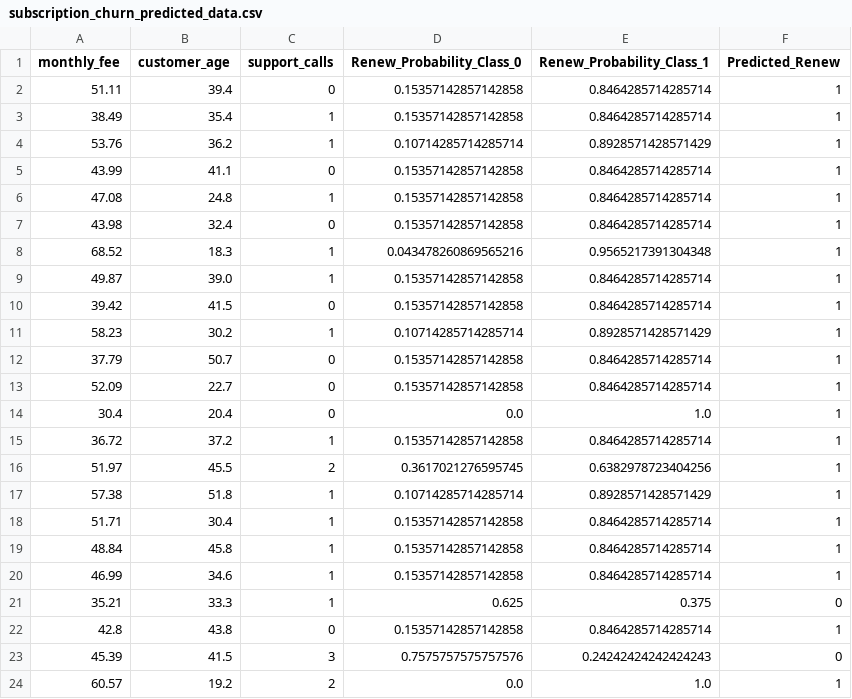
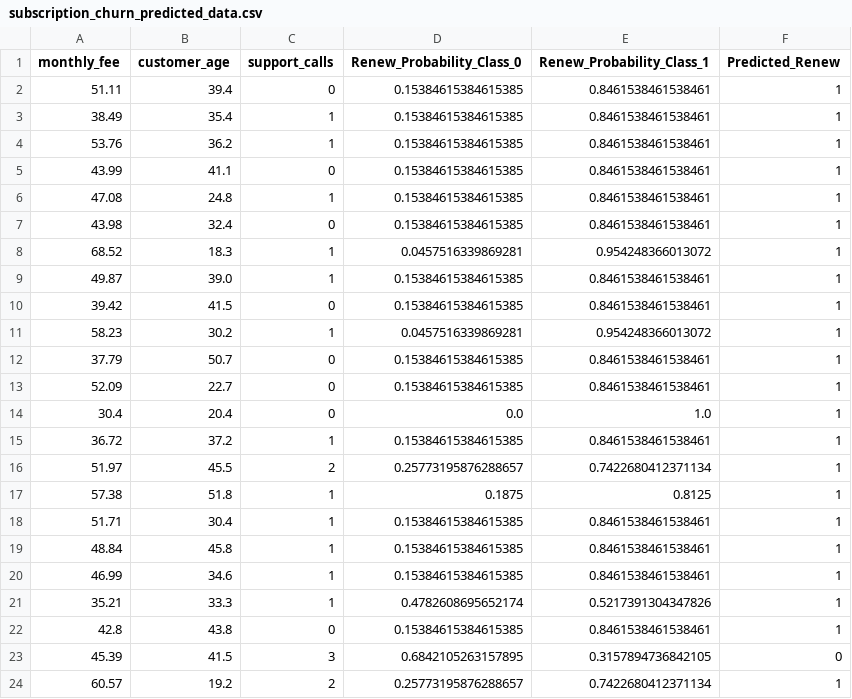
Before and after one commit to course-files/RegressionAndClassification, a CSV file: data/subscription_churn_predicted_data.csv, drawn as a sheet; only a part is shown; the diff covers the shown part only.

```diff
--- a/data/subscription_churn_predicted_data.csv
+++ b/data/subscription_churn_predicted_data.csv
@@ -1,24 +1,24 @@
 monthly_fee,customer_age,support_calls,Renew_Probability_Class_0,Renew_Probability_Class_1,Predicted_Renew
-51.11,39.4,0,0.15357142857142858,0.8464285714285714,1
-38.49,35.4,1,0.15357142857142858,0.8464285714285714,1
-53.76,36.2,1,0.10714285714285714,0.8928571428571429,1
-43.99,41.1,0,0.15357142857142858,0.8464285714285714,1
-47.08,24.8,1,0.15357142857142858,0.8464285714285714,1
-43.98,32.4,0,0.15357142857142858,0.8464285714285714,1
-68.52,18.3,1,0.043478260869565216,0.9565217391304348,1
-49.87,39.0,1,0.15357142857142858,0.8464285714285714,1
-39.42,41.5,0,0.15357142857142858,0.8464285714285714,1
-58.23,30.2,1,0.10714285714285714,0.8928571428571429,1
-37.79,50.7,0,0.15357142857142858,0.8464285714285714,1
-52.09,22.7,0,0.15357142857142858,0.8464285714285714,1
+51.11,39.4,0,0.15384615384615385,0.8461538461538461,1
+38.49,35.4,1,0.15384615384615385,0.8461538461538461,1
+53.76,36.2,1,0.15384615384615385,0.8461538461538461,1
+43.99,41.1,0,0.15384615384615385,0.8461538461538461,1
+47.08,24.8,1,0.15384615384615385,0.8461538461538461,1
+43.98,32.4,0,0.15384615384615385,0.8461538461538461,1
+68.52,18.3,1,0.0457516339869281,0.954248366013072,1
+49.87,39.0,1,0.15384615384615385,0.8461538461538461,1
+39.42,41.5,0,0.15384615384615385,0.8461538461538461,1
+58.23,30.2,1,0.0457516339869281,0.954248366013072,1
+37.79,50.7,0,0.15384615384615385,0.8461538461538461,1
+52.09,22.7,0,0.15384615384615385,0.8461538461538461,1
 30.4,20.4,0,0.0,1.0,1
-36.72,37.2,1,0.15357142857142858,0.8464285714285714,1
-51.97,45.5,2,0.3617021276595745,0.6382978723404256,1
-57.38,51.8,1,0.10714285714285714,0.8928571428571429,1
-51.71,30.4,1,0.15357142857142858,0.8464285714285714,1
-48.84,45.8,1,0.15357142857142858,0.8464285714285714,1
-46.99,34.6,1,0.15357142857142858,0.8464285714285714,1
-35.21,33.3,1,0.625,0.375,0
-42.8,43.8,0,0.15357142857142858,0.8464285714285714,1
-45.39,41.5,3,0.7575757575757576,0.24242424242424243,0
-60.57,19.2,2,0.0,1.0,1
+36.72,37.2,1,0.15384615384615385,0.8461538461538461,1
+51.97,45.5,2,0.25773195876288657,0.7422680412371134,1
+57.38,51.8,1,0.1875,0.8125,1
+51.71,30.4,1,0.15384615384615385,0.8461538461538461,1
+48.84,45.8,1,0.15384615384615385,0.8461538461538461,1
+46.99,34.6,1,0.15384615384615385,0.8461538461538461,1
+35.21,33.3,1,0.4782608695652174,0.5217391304347826,1
+42.8,43.8,0,0.15384615384615385,0.8461538461538461,1
+45.39,41.5,3,0.6842105263157895,0.3157894736842105,0
+60.57,19.2,2,0.25773195876288657,0.7422680412371134,1
```
Also changed, not shown: 15 edited cells elsewhere in this file, 8 other files.
